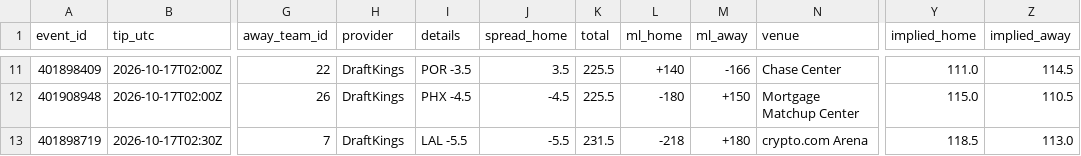
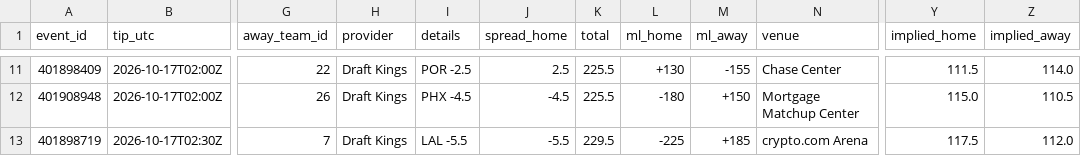
Before and after one commit to RA5397/nba-feed, a CSV file: feed/out/2026-10-16/games.csv, drawn as a sheet; only a part is shown, gaps mark what is left out; the diff covers the shown part only; the diff names each change by its address in the sheet, - before the commit and + after, or states it on an @@ line.

```diff
--- a/feed/out/2026-10-16/games.csv
+++ b/feed/out/2026-10-16/games.csv
-H11:H13 (provider): DraftKings
+H11:H13 (provider): Draft Kings
-I11 (details): POR -3.5
+I11 (details): POR -2.5
-J11 (spread_home): 3.5
+J11 (spread_home): 2.5
-L11 (ml_home): +140
+L11 (ml_home): +130
-M11 (ml_away): -166
+M11 (ml_away): -155
-Y11 (implied_home): 111.0
+Y11 (implied_home): 111.5
-Z11 (implied_away): 114.5
+Z11 (implied_away): 114.0
-K13 (total): 231.5
+K13 (total): 229.5
-L13 (ml_home): -218
+L13 (ml_home): -225
-M13 (ml_away): +180
+M13 (ml_away): +185
-Y13 (implied_home): 118.5
+Y13 (implied_home): 117.5
-Z13 (implied_away): 113.0
+Z13 (implied_away): 112.0
```
Also changed, not shown: 71 edited cells elsewhere in this file, feed/out/2026-10-16/injuries.csv, 17 other files.
